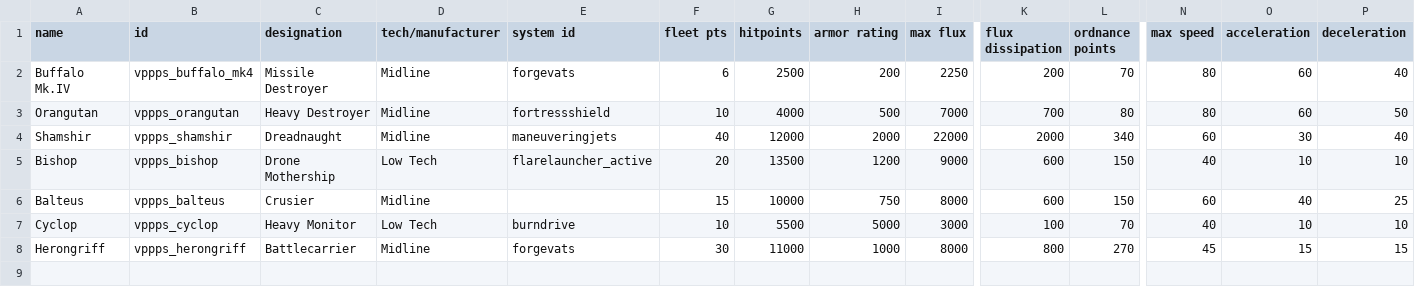
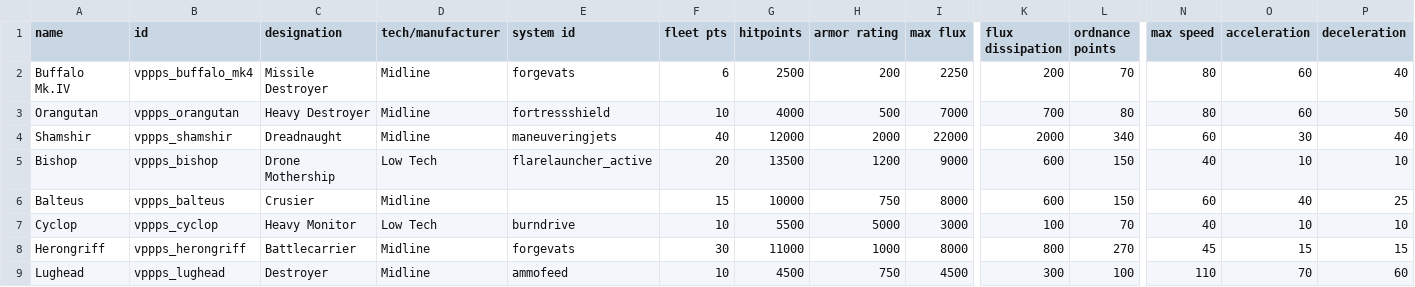
Before and after one commit to valkyria-gk/vppps, a CSV file: data/hulls/ship_data.csv, drawn as a sheet; only a part is shown, gaps mark what is left out; rows hold the shown columns only; the diff names each change by its address in the sheet, - before the commit and + after, or states it on an @@ line.

```diff
--- a/data/hulls/ship_data.csv
+++ b/data/hulls/ship_data.csv
+row 9: Lughead | vppps_lughead | Destroyer | Midline | ammofeed | 10 | 4500 | 750 | 4500 | 300 | 100 | 110 | 70 | 60
```
Also changed, not shown: data/hullmods/hull_mods.csv, 1 other file.
